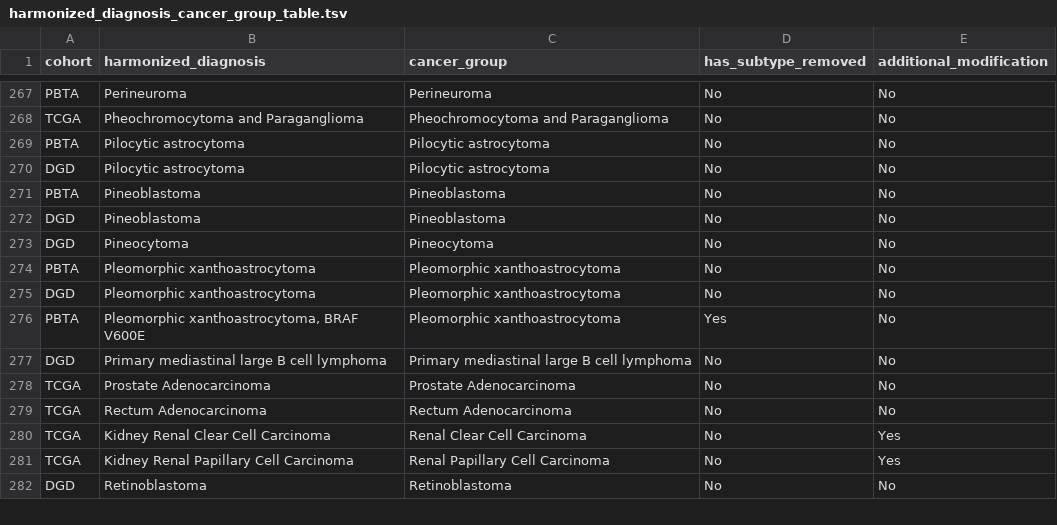
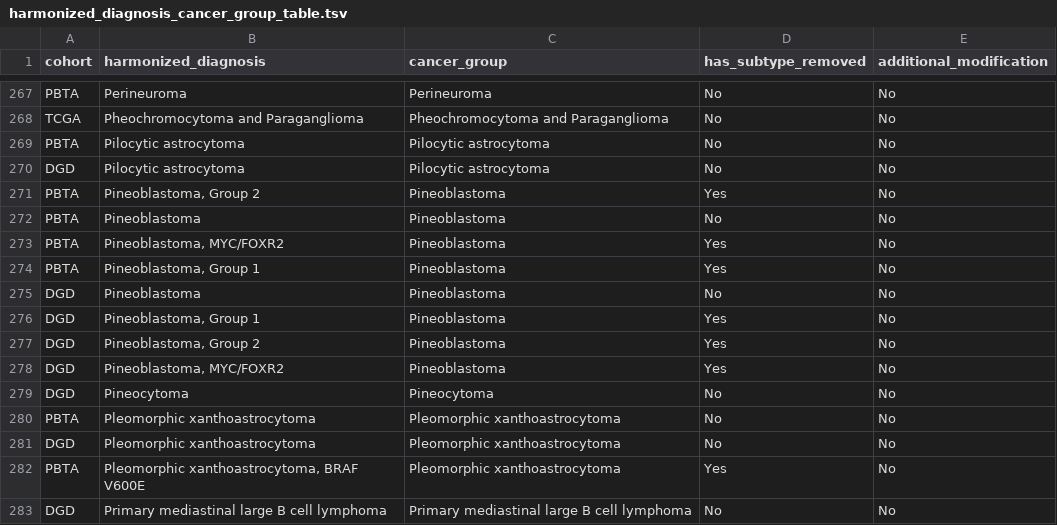
Before and after one commit to rokitalab/OpenPedCan-analysis, a TSV file: analyses/molecular-subtyping-integrate/results/harmonized_diagnosis_cancer_group_table.tsv, drawn as a sheet; only a part is shown, gaps mark what is left out; the shorter side is filled out with more unchanged rows; the diff names each change by its address in the sheet, - before the commit and + after, or states it on an @@ line.

```diff
--- a/analyses/molecular-subtyping-integrate/results/harmonized_diagnosis_cancer_group_table.tsv
+++ b/analyses/molecular-subtyping-integrate/results/harmonized_diagnosis_cancer_group_table.tsv
+row 271: PBTA | Pineoblastoma, Group 2 | Pineoblastoma | Yes | No
+row 273: PBTA | Pineoblastoma, MYC/FOXR2 | Pineoblastoma | Yes | No
+row 274: PBTA | Pineoblastoma, Group 1 | Pineoblastoma | Yes | No
+row 276: DGD | Pineoblastoma, Group 1 | Pineoblastoma | Yes | No
+row 277: DGD | Pineoblastoma, Group 2 | Pineoblastoma | Yes | No
+row 278: DGD | Pineoblastoma, MYC/FOXR2 | Pineoblastoma | Yes | No
```
Also changed, not shown: 17 other files.
